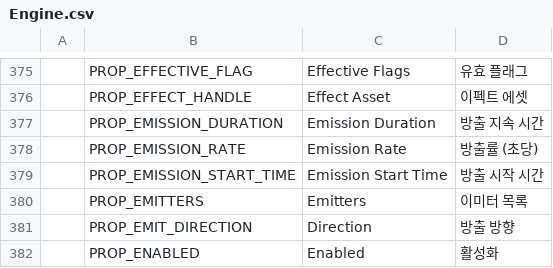
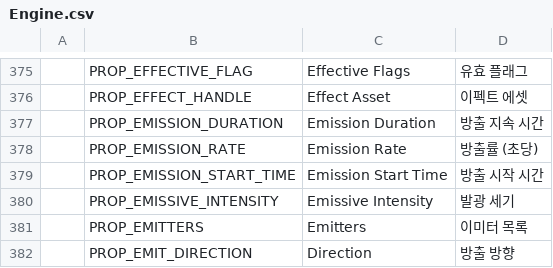
Before and after one commit to Bamtoliya/BamEngine, a CSV file: Engine/Resources/Data/Localization/Engine.csv, drawn as a sheet; only a part is shown, gaps mark what is left out; the shorter side is filled out with more unchanged rows; the diff names each change by its address in the sheet, - before the commit and + after, or states it on an @@ line.

```diff
--- a/Engine/Resources/Data/Localization/Engine.csv
+++ b/Engine/Resources/Data/Localization/Engine.csv
+row 380:  | PROP_EMISSIVE_INTENSITY | Emissive Intensity | 발광 세기
```
Also changed, not shown: Editor/Resources/Data/Localization/Editor.csv, 10 other files.
